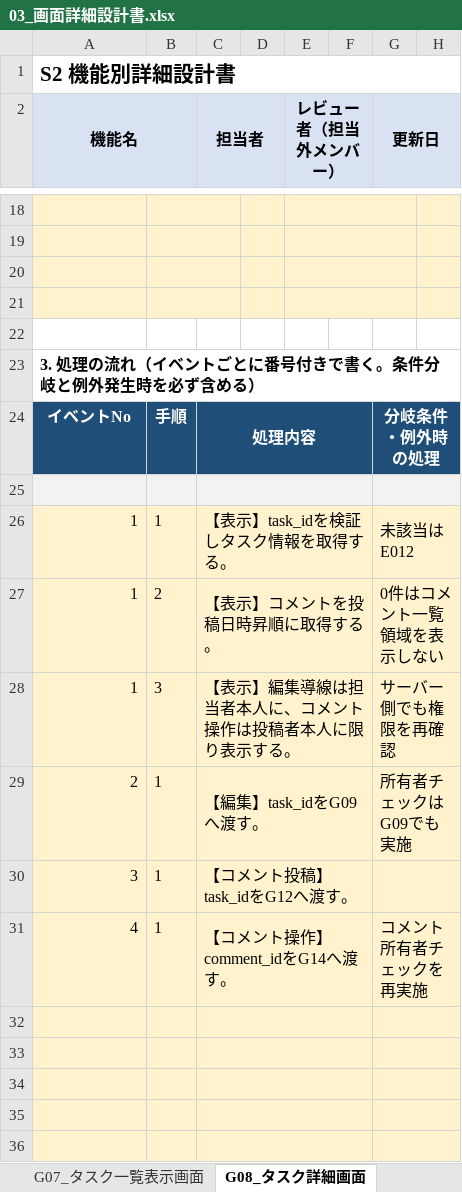
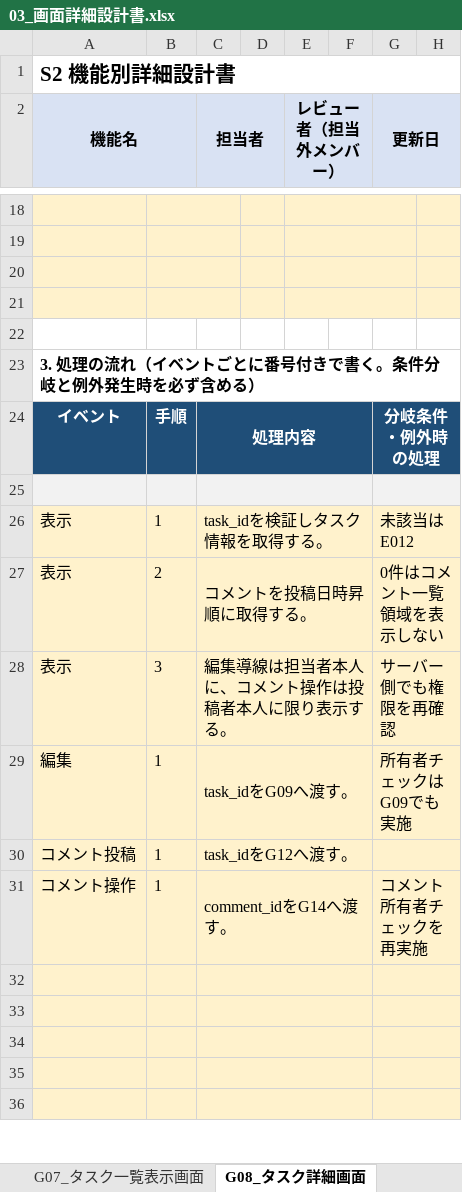
Before and after one commit to wakisakayuki/project_ex, an Excel workbook: 03_画面詳細設計書.xlsx, sheet G08_タスク詳細画面, drawn as a sheet; only a part is shown, gaps mark what is left out; values as stored, in another font and other column widths than the file's, no borders; removed rows and columns are numbered as before the commit, all else as after; the diff names each change by its address in the sheet, - before the commit and + after, or states it on an @@ line.

```diff
--- a/03_画面詳細設計書.xlsx (sheet G08_タスク詳細画面)
+++ b/03_画面詳細設計書.xlsx (sheet G08_タスク詳細画面)
-A24 (機能名): イベントNo
+A24 (機能名): イベント
-A26:A28 (機能名): 1
+A26:A28 (機能名): 表示
-C26 (担当者): 【表示】task_idを検証しタスク情報を取得する。
+C26 (担当者): task_idを検証しタスク情報を取得する。
-C27 (担当者): 【表示】コメントを投稿日時昇順に取得する。
+C27 (担当者): コメントを投稿日時昇順に取得する。
-C28 (担当者): 【表示】編集導線は担当者本人に、コメント操作は投稿者本人に限り表示する。
+C28 (担当者): 編集導線は担当者本人に、コメント操作は投稿者本人に限り表示する。
-A29 (機能名): 2
+A29 (機能名): 編集
-C29 (担当者): 【編集】task_idをG09へ渡す。
+C29 (担当者): task_idをG09へ渡す。
-row 30: 3 | 1 | 【コメント投稿】task_idをG12へ渡す。
+row 30: コメント投稿 | 1 | task_idをG12へ渡す。
-A31 (機能名): 4
+A31 (機能名): コメント操作
-C31 (担当者): 【コメント操作】comment_idをG14へ渡す。
+C31 (担当者): comment_idをG14へ渡す。
```
Also changed, not shown: sheet G04_タスク登録画面, sheet G07_タスク一覧表示画面, sheet G10_タスク編集完了画面, sheet G05_タスク登録完了画面, sheet G02_メニュー画面, sheet G17_タスク削除完了画面, 11 more sheets.
